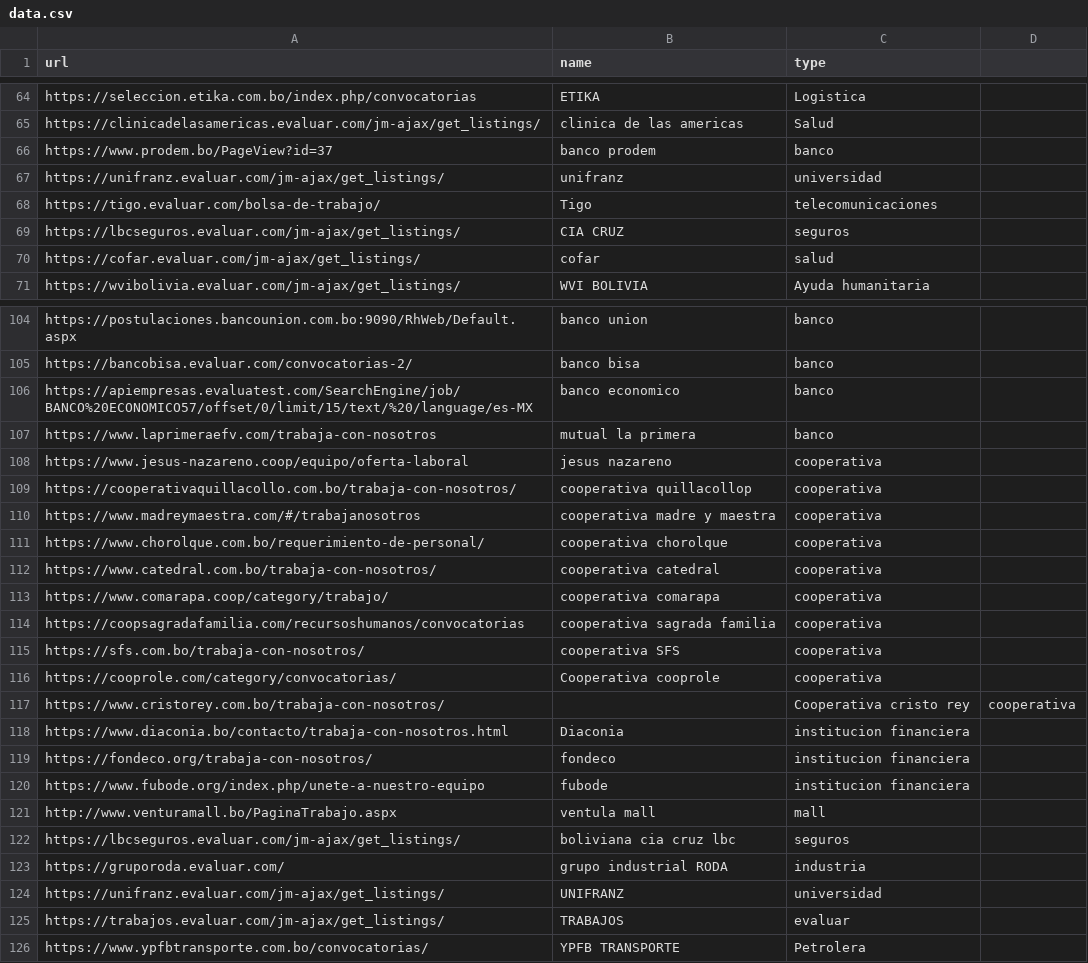
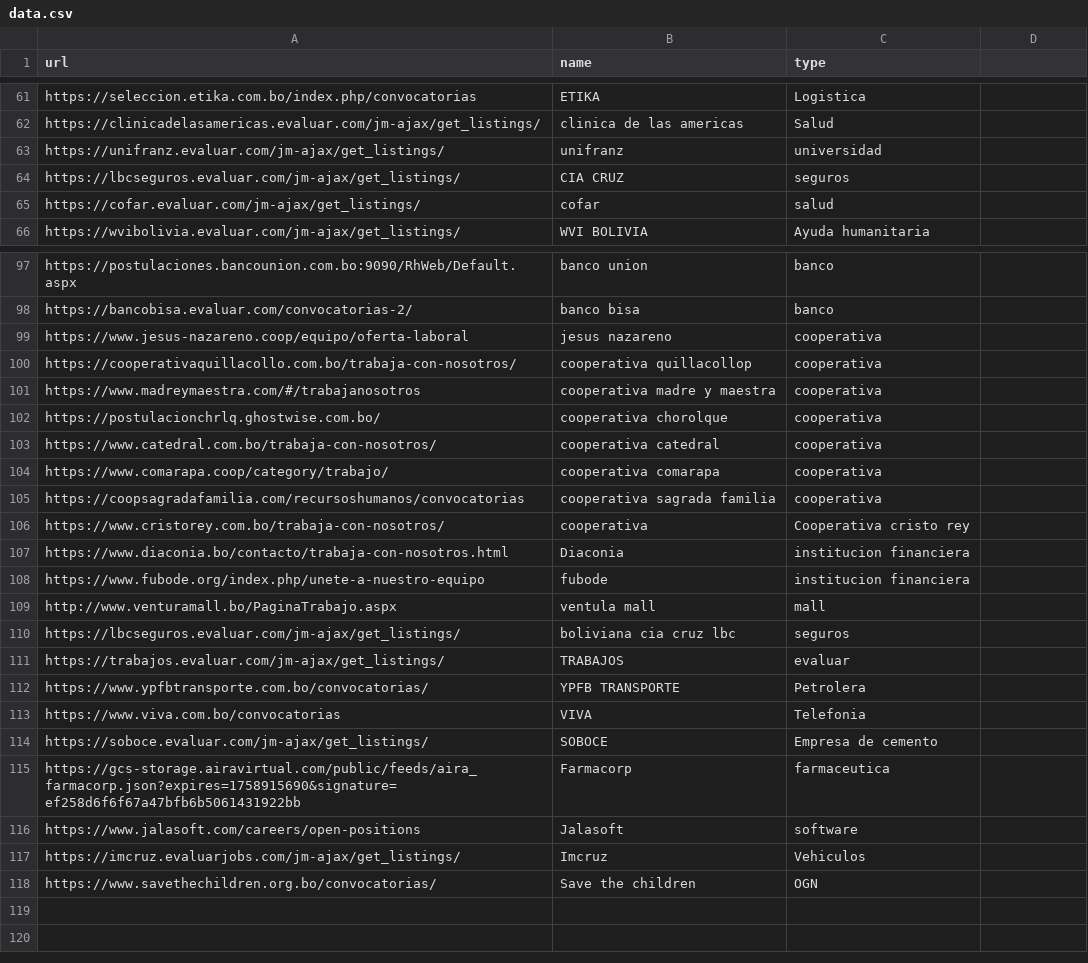
Before and after one commit to groverinho/findYourJobScript, a CSV file: data.csv, drawn as a sheet; only a part is shown, gaps mark what is left out; the diff covers the shown part only.

```diff
--- a/data.csv
+++ b/data.csv
@@ -65,5 +62,3 @@ https://seleccion.etika.com.bo/index.php/convocatorias,ETIKA,Logistica
 https://clinicadelasamericas.evaluar.com/jm-ajax/get_listings/,clinica de las americas,Salud
-https://www.prodem.bo/PageView?id=37,banco prodem,banco
 https://unifranz.evaluar.com/jm-ajax/get_listings/,unifranz,universidad
-https://tigo.evaluar.com/bolsa-de-trabajo/,Tigo,telecomunicaciones
 https://lbcseguros.evaluar.com/jm-ajax/get_listings/,CIA CRUZ, seguros
@@ -105,4 +98,2 @@ https://postulaciones.bancounion.com.bo:9090/RhWeb/Default.aspx,banco union,banc
 https://bancobisa.evaluar.com/convocatorias-2/,banco bisa,banco
-https://apiempresas.evaluatest.com/SearchEngine/job/BANCO%20ECONOMICO57/offset/0/limit/15/text/%20/language/es-MX,banco economico,banco
-https://www.laprimeraefv.com/trabaja-con-nosotros,mutual la primera,banco
 https://www.jesus-nazareno.coop/equipo/oferta-laboral,jesus nazareno,cooperativa
@@ -110,3 +101,3 @@ https://cooperativaquillacollo.com.bo/trabaja-con-nosotros/,cooperativa quillaco
 https://www.madreymaestra.com/#/trabajanosotros,cooperativa madre y maestra,cooperativa
-https://www.chorolque.com.bo/requerimiento-de-personal/,cooperativa chorolque,cooperativa
+https://postulacionchrlq.ghostwise.com.bo/,cooperativa chorolque,cooperativa
 https://www.catedral.com.bo/trabaja-con-nosotros/,cooperativa catedral,cooperativa
@@ -114,7 +105,4 @@ https://www.comarapa.coop/category/trabajo/,cooperativa comarapa,cooperativa
 https://coopsagradafamilia.com/recursoshumanos/convocatorias,cooperativa sagrada familia,cooperativa
-https://sfs.com.bo/trabaja-con-nosotros/,cooperativa SFS,cooperativa
-https://cooprole.com/category/convocatorias/,Cooperativa cooprole,cooperativa
-https://www.cristorey.com.bo/trabaja-con-nosotros/,,Cooperativa cristo rey,cooperativa
+https://www.cristorey.com.bo/trabaja-con-nosotros/,cooperativa,Cooperativa cristo rey
 https://www.diaconia.bo/contacto/trabaja-con-nosotros.html,Diaconia,institucion financiera
-https://fondeco.org/trabaja-con-nosotros/,fondeco,institucion financiera
 https://www.fubode.org/index.php/unete-a-nuestro-equipo,fubode,institucion financiera
@@ -122,5 +110,9 @@ http://www.venturamall.bo/PaginaTrabajo.aspx,ventula mall,mall
 https://lbcseguros.evaluar.com/jm-ajax/get_listings/,boliviana cia cruz lbc,seguros
-https://gruporoda.evaluar.com/,grupo industrial RODA,industria
-https://unifranz.evaluar.com/jm-ajax/get_listings/,UNIFRANZ,universidad
 https://trabajos.evaluar.com/jm-ajax/get_listings/,TRABAJOS,evaluar
 https://www.ypfbtransporte.com.bo/convocatorias/,YPFB TRANSPORTE,Petrolera
+https://www.viva.com.bo/convocatorias,VIVA,Telefonia
+https://soboce.evaluar.com/jm-ajax/get_listings/,SOBOCE,Empresa de cemento
+https://gcs-storage.airavirtual.com/public/feeds/aira_farmacorp.json?expires=1758915690&signature=ef258d6f6f67a47bfb6b5061431922bb,Farmacorp,farmaceutica
+https://www.jalasoft.com/careers/open-positions,Jalasoft,software
+https://imcruz.evaluarjobs.com/jm-ajax/get_listings/,Imcruz,Vehiculos
+https://www.savethechildren.org.bo/convocatorias/,Save the children,OGN
```
Also changed, not shown: 1 added row, 6 removed rows and 10 edited cells elsewhere in this file, 8 other files.
